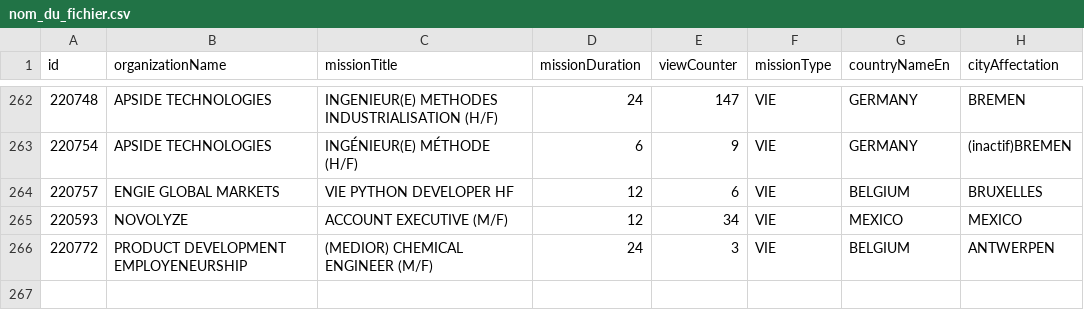
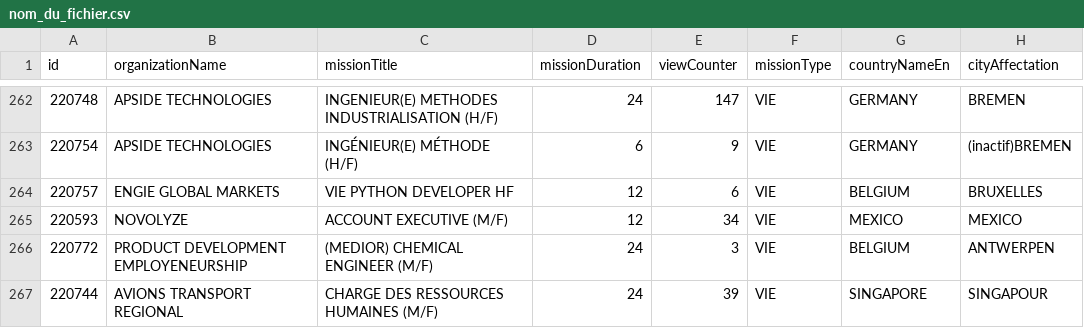
Before and after one commit to mohamedzenatiofficiel/VIE_API, a CSV file: nom_du_fichier.csv, drawn as a sheet; only a part is shown, gaps mark what is left out.

Commit message:
Update CSV file with new data

```diff
--- a/nom_du_fichier.csv
+++ b/nom_du_fichier.csv
@@ -266 +266,2 @@ id;organizationName;missionTitle;missionDuration;viewCounter;missionType;country
 220772;PRODUCT DEVELOPMENT EMPLOYENEURSHIP;(MEDIOR) CHEMICAL ENGINEER (M/F);24;3;VIE;BELGIUM;ANTWERPEN
+220744;AVIONS TRANSPORT REGIONAL;CHARGE DES RESSOURCES HUMAINES (M/F);24;39;VIE;SINGAPORE;SINGAPOUR
```
